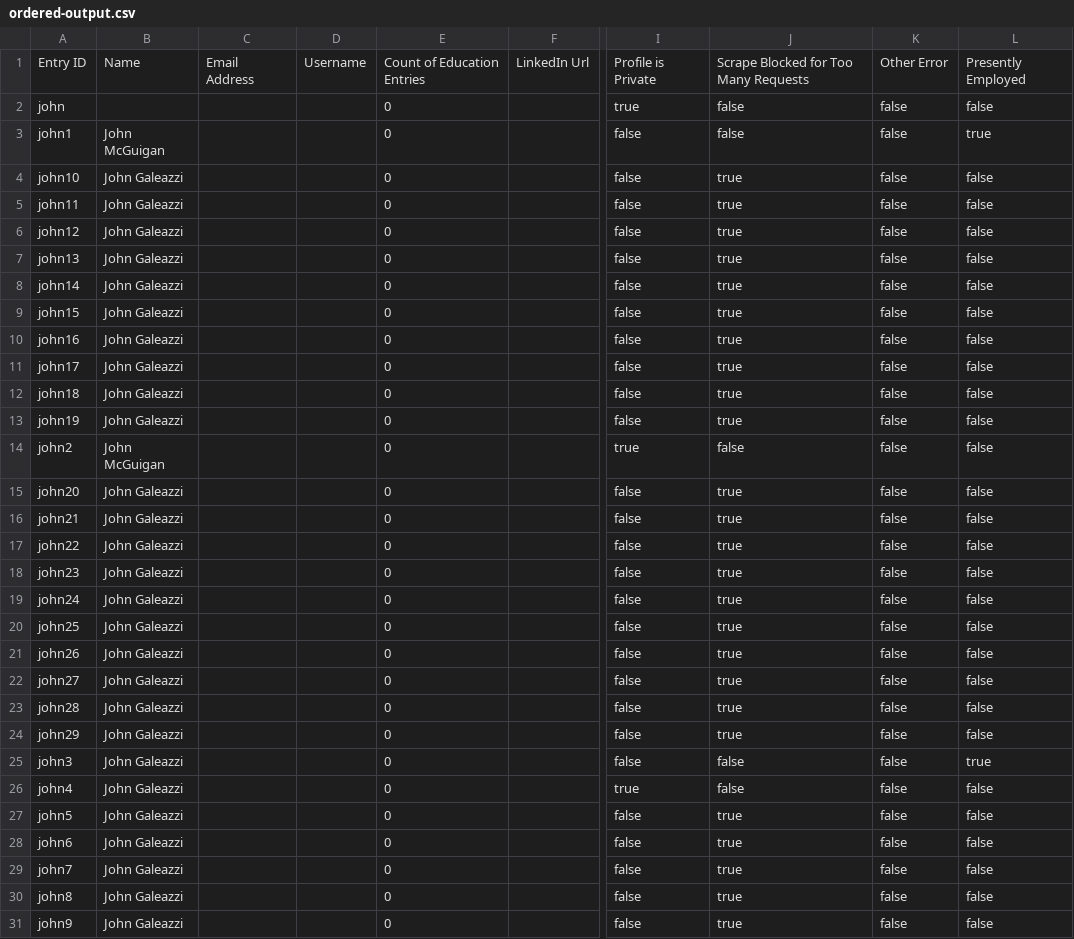
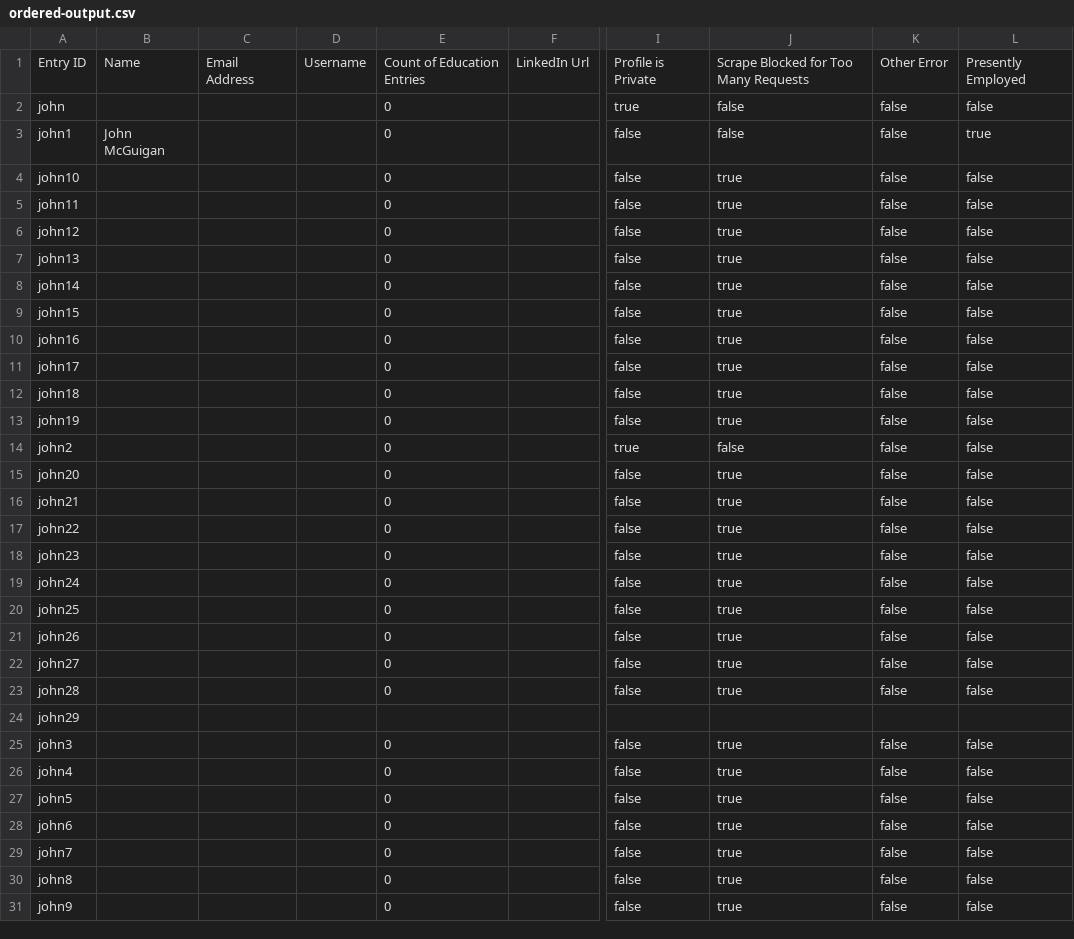
Before and after one commit to Vandivier/data-science-practice, a CSV file: js/udacity-study/ordered-output.csv, drawn as a sheet; only a part is shown, gaps mark what is left out; the diff names each change by its address in the sheet, - before the commit and + after, or states it on an @@ line.

Commit message:
stop lying and saying everyone is John McGuigan

```diff
--- a/js/udacity-study/ordered-output.csv
+++ b/js/udacity-study/ordered-output.csv
-B4:B13: John Galeazzi
+B4:B13: (empty)
-B14: John McGuigan
+B14: (empty)
-B15:B31: John Galeazzi
+B15:B31: (empty)
-E24: 0
+E24: (empty)
-I24: false
+I24: (empty)
-J24: true
+J24: (empty)
-K24: false
+K24: (empty)
-L24: false
+L24: (empty)
-J25:J26: false
+J25:J26: true
-L25: true
+L25: false
-I26: true
+I26: false
```
Also changed, not shown: js/udacity-study/output.csv, 2 other files.
